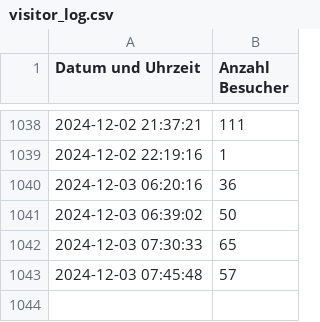
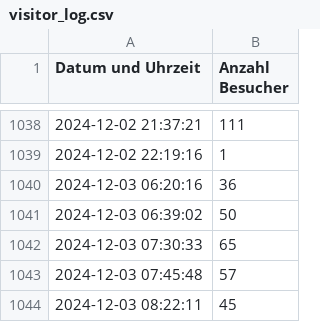
Before and after one commit to thomaspreisig/fitnesspark, a CSV file: visitor_log.csv, drawn as a sheet; only a part is shown, gaps mark what is left out.

```diff
--- a/visitor_log.csv
+++ b/visitor_log.csv
@@ -1043 +1043,2 @@ Datum und Uhrzeit,Anzahl Besucher
 2024-12-03 07:45:48,57
+2024-12-03 08:22:11,45
```
